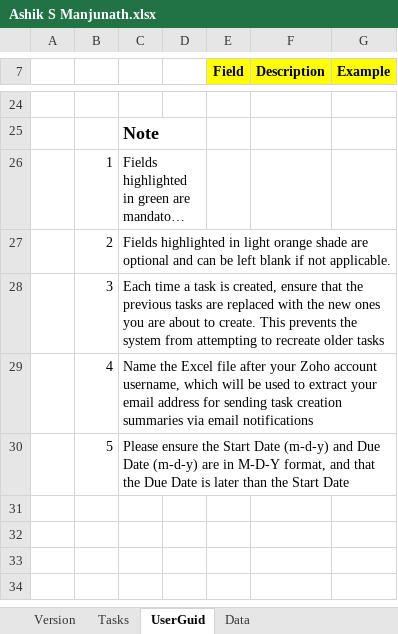
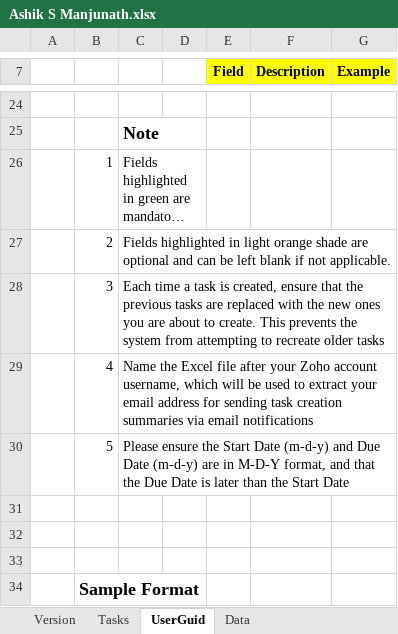
Before and after one commit to chandrashekhar54/ZohoTaskTemplates, an Excel workbook: Ashik S Manjunath/Ashik S Manjunath.xlsx, sheet UserGuid, drawn as a sheet; only a part is shown, gaps mark what is left out; long unchanged cells end in …; values as stored, in another font and other column widths than the file's, no borders; charts and pictures not drawn; the diff names each change by its address in the sheet, - before the commit and + after, or states it on an @@ line.

```diff
--- a/Ashik S Manjunath/Ashik S Manjunath.xlsx (sheet UserGuid)
+++ b/Ashik S Manjunath/Ashik S Manjunath.xlsx (sheet UserGuid)
+row 31: (empty)
+row 32: (empty)
+row 33: (empty)
+row 34:  | Sample Format
```
Also changed, not shown: sheet Data, charts or pictures, Balamurugan M/Balamurugan M.xlsx, Chandrashekhar MH/Chandrashekhar MH.xlsx, 3 other files.
